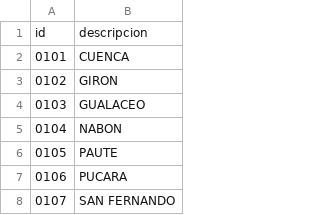
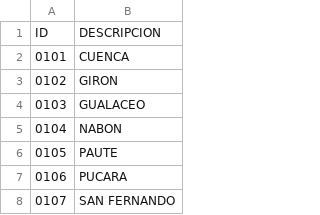
Before and after one commit to carlosjulioperez/Nomina, a CSV file: etc/importData/csv/CANTON.csv (was etc/importData/csv/canton.csv), drawn as a sheet; only a part is shown.

Commit message:
Agregar script para importar datos sql desde archivos csv

```diff
--- a/etc/importData/csv/canton.csv
+++ b/etc/importData/csv/CANTON.csv
@@ -1,2 +1,2 @@
-id,descripcion
+ID,DESCRIPCION
 0101,CUENCA
```
Also changed, not shown: etc/importData/csv/FORMULA.csv, etc/importData/csv/PARROQUIA.csv, 19 other files.
